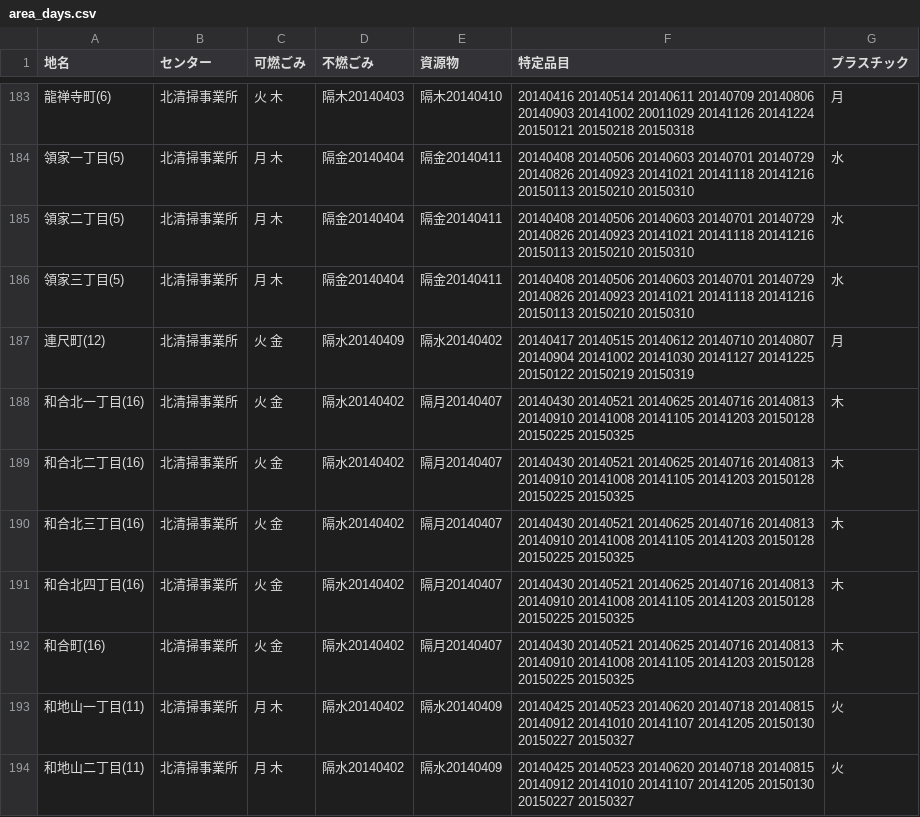
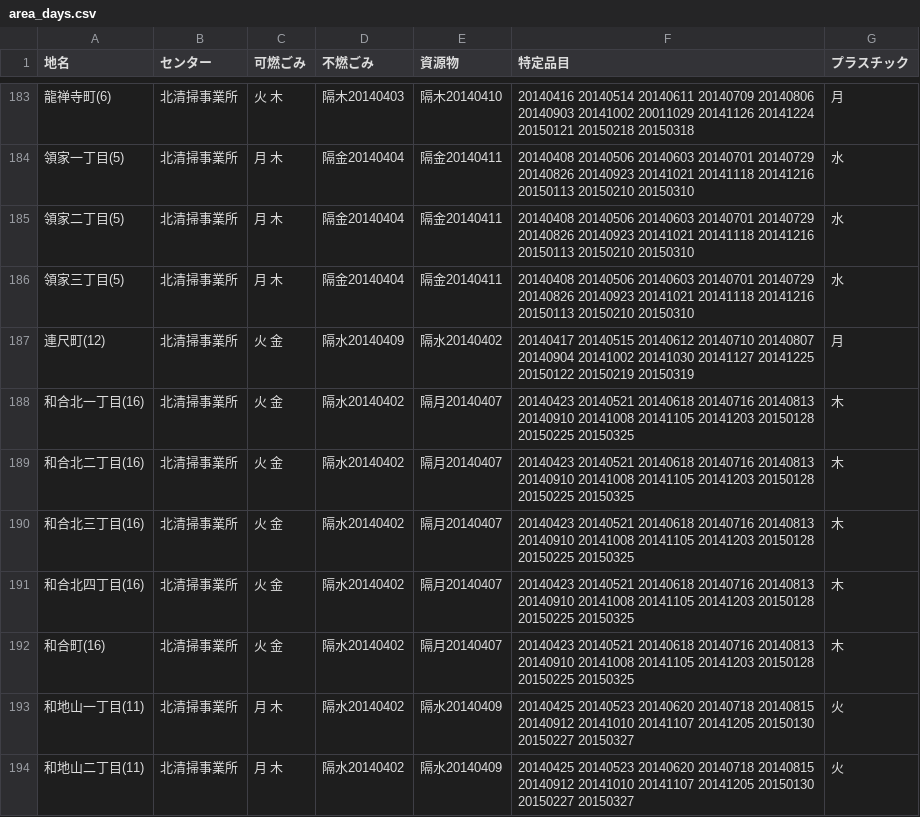
Before and after one commit to shimasho/5374, a CSV file: data/area_days.csv, drawn as a sheet; only a part is shown, gaps mark what is left out.

Commit message:
Update area_days.csv

```diff
--- a/data/area_days.csv
+++ b/data/area_days.csv
@@ -187,7 +187,7 @@
 連尺町(12),北清掃事業所,火 金,隔水20140409,隔水20140402,20140417 20140515 20140612 20140710 20140807 20140904 20141002 20141030 20141127 20141225 20150122 20150219 20150319,月
-和合北一丁目(16),北清掃事業所,火 金,隔水20140402,隔月20140407,20140430 20140521 20140625 20140716 20140813 20140910 20141008 20141105 20141203 20150128 20150225 20150325,木
-和合北二丁目(16),北清掃事業所,火 金,隔水20140402,隔月20140407,20140430 20140521 20140625 20140716 20140813 20140910 20141008 20141105 20141203 20150128 20150225 20150325,木
-和合北三丁目(16),北清掃事業所,火 金,隔水20140402,隔月20140407,20140430 20140521 20140625 20140716 20140813 20140910 20141008 20141105 20141203 20150128 20150225 20150325,木
-和合北四丁目(16),北清掃事業所,火 金,隔水20140402,隔月20140407,20140430 20140521 20140625 20140716 20140813 20140910 20141008 20141105 20141203 20150128 20150225 20150325,木
-和合町(16),北清掃事業所,火 金,隔水20140402,隔月20140407,20140430 20140521 20140625 20140716 20140813 20140910 20141008 20141105 20141203 20150128 20150225 20150325,木
+和合北一丁目(16),北清掃事業所,火 金,隔水20140402,隔月20140407,20140423 20140521 20140618 20140716 20140813 20140910 20141008 20141105 20141203 20150128 20150225 20150325,木
+和合北二丁目(16),北清掃事業所,火 金,隔水20140402,隔月20140407,20140423 20140521 20140618 20140716 20140813 20140910 20141008 20141105 20141203 20150128 20150225 20150325,木
+和合北三丁目(16),北清掃事業所,火 金,隔水20140402,隔月20140407,20140423 20140521 20140618 20140716 20140813 20140910 20141008 20141105 20141203 20150128 20150225 20150325,木
+和合北四丁目(16),北清掃事業所,火 金,隔水20140402,隔月20140407,20140423 20140521 20140618 20140716 20140813 20140910 20141008 20141105 20141203 20150128 20150225 20150325,木
+和合町(16),北清掃事業所,火 金,隔水20140402,隔月20140407,20140423 20140521 20140618 20140716 20140813 20140910 20141008 20141105 20141203 20150128 20150225 20150325,木
 和地山一丁目(11),北清掃事業所,月 木,隔水20140402,隔水20140409,20140425 20140523 20140620 20140718 20140815 20140912 20141010 20141107 20141205 20150130 20150227 20150327,火
```
